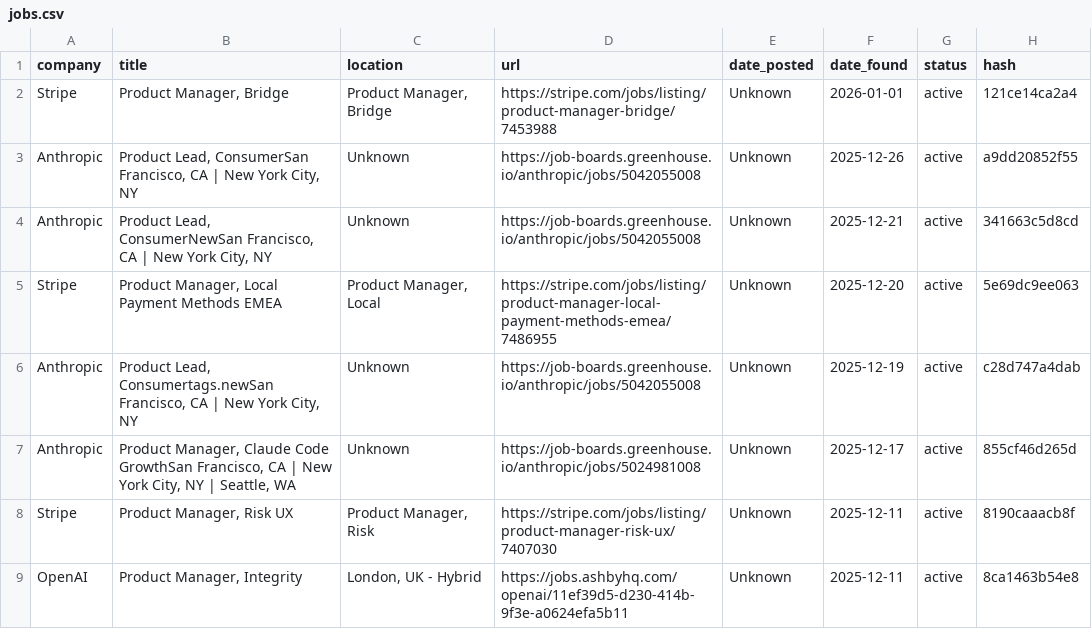
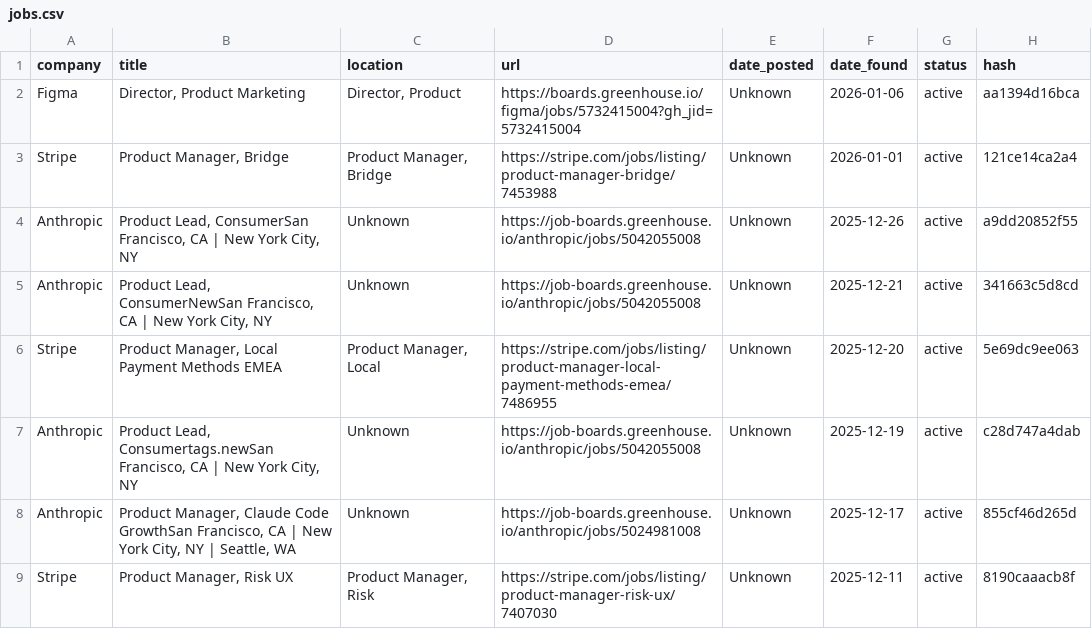
Before and after one commit to alishsayd/Scraper, a CSV file: jobs.csv, drawn as a sheet; only a part is shown; the shorter side is filled out with more unchanged rows.

```diff
--- a/jobs.csv
+++ b/jobs.csv
@@ -1,2 +1,3 @@
 company,title,location,url,date_posted,date_found,status,hash
+Figma,"Director, Product Marketing","Director, Product",https://boards.greenhouse.io/figma/jobs/5732415004?gh_jid=5732415004,Unknown,2026-01-06,active,aa1394d16bca
 Stripe,"Product Manager, Bridge","Product Manager, Bridge",https://stripe.com/jobs/listing/product-manager-bridge/7453988,Unknown,2026-01-01,active,121ce14ca2a4
```
Also changed, not shown: 3 other files.
